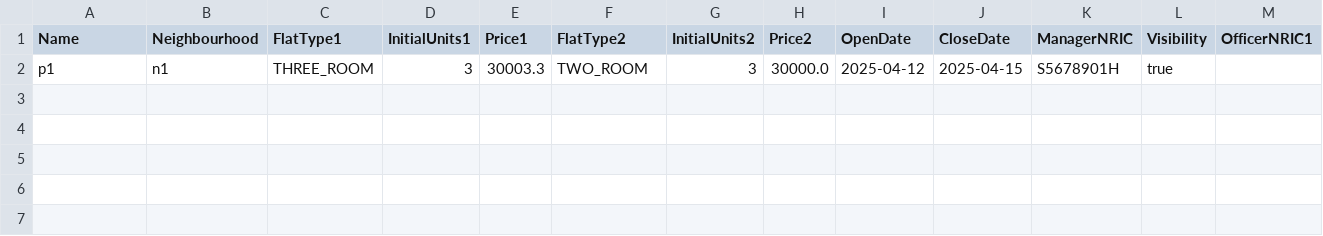
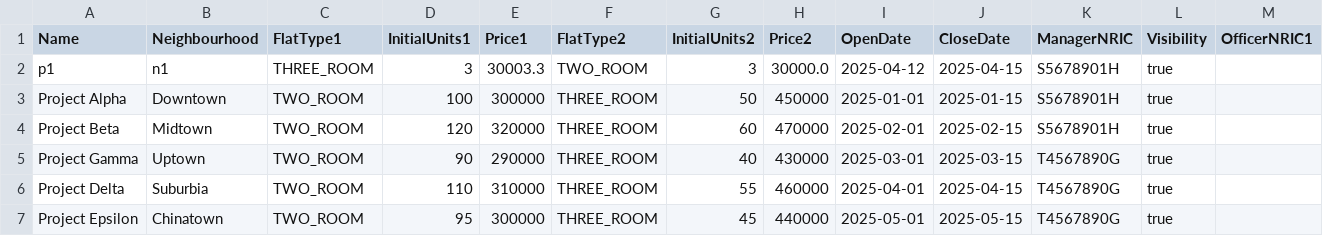
Before and after one commit to DanielWang0099/SC2002, a CSV file: src/data/projects.csv, drawn as a sheet; only a part is shown; rows hold the shown columns only; the diff names each change by its address in the sheet, - before the commit and + after, or states it on an @@ line.

```diff
--- a/src/data/projects.csv
+++ b/src/data/projects.csv
+row 3: Project Alpha | Downtown | TWO_ROOM | 100 | 300000 | THREE_ROOM | 50 | 450000 | 2025-01-01 | 2025-01-15 | S5678901H | true
+row 4: Project Beta | Midtown | TWO_ROOM | 120 | 320000 | THREE_ROOM | 60 | 470000 | 2025-02-01 | 2025-02-15 | S5678901H | true
+row 5: Project Gamma | Uptown | TWO_ROOM | 90 | 290000 | THREE_ROOM | 40 | 430000 | 2025-03-01 | 2025-03-15 | T4567890G | true
+row 6: Project Delta | Suburbia | TWO_ROOM | 110 | 310000 | THREE_ROOM | 55 | 460000 | 2025-04-01 | 2025-04-15 | T4567890G | true
+row 7: Project Epsilon | Chinatown | TWO_ROOM | 95 | 300000 | THREE_ROOM | 45 | 440000 | 2025-05-01 | 2025-05-15 | T4567890G | true
```
Also changed, not shown: 6 other files.
